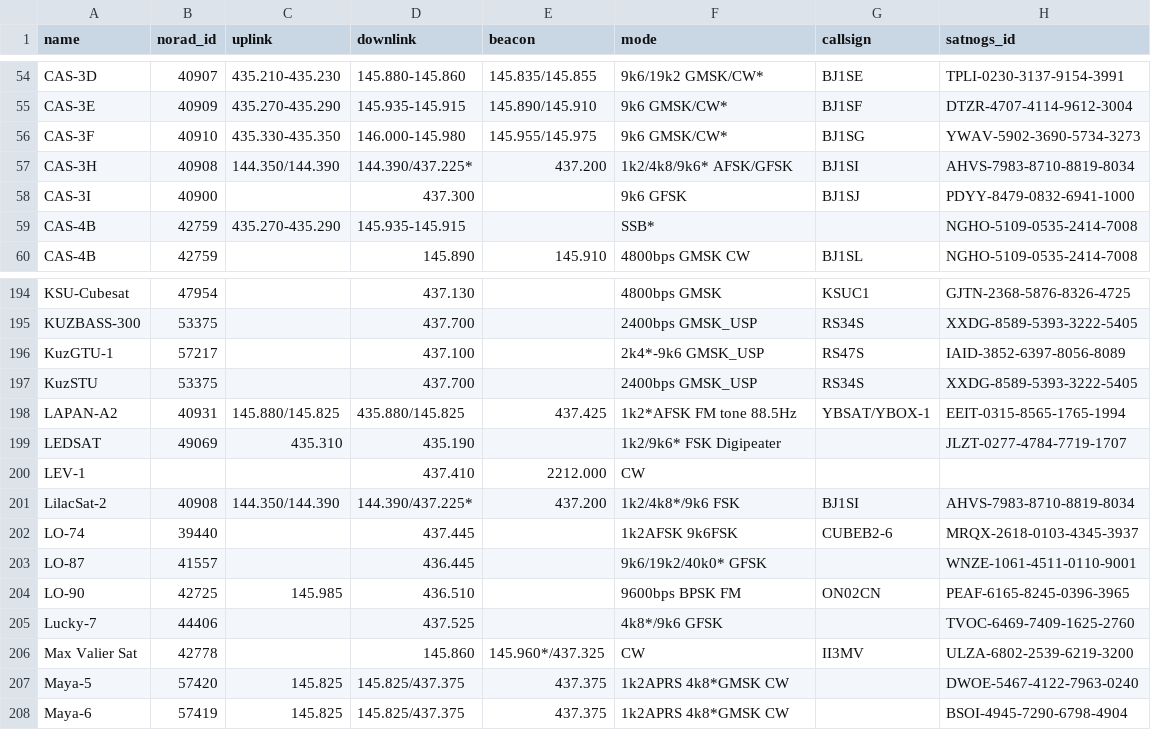
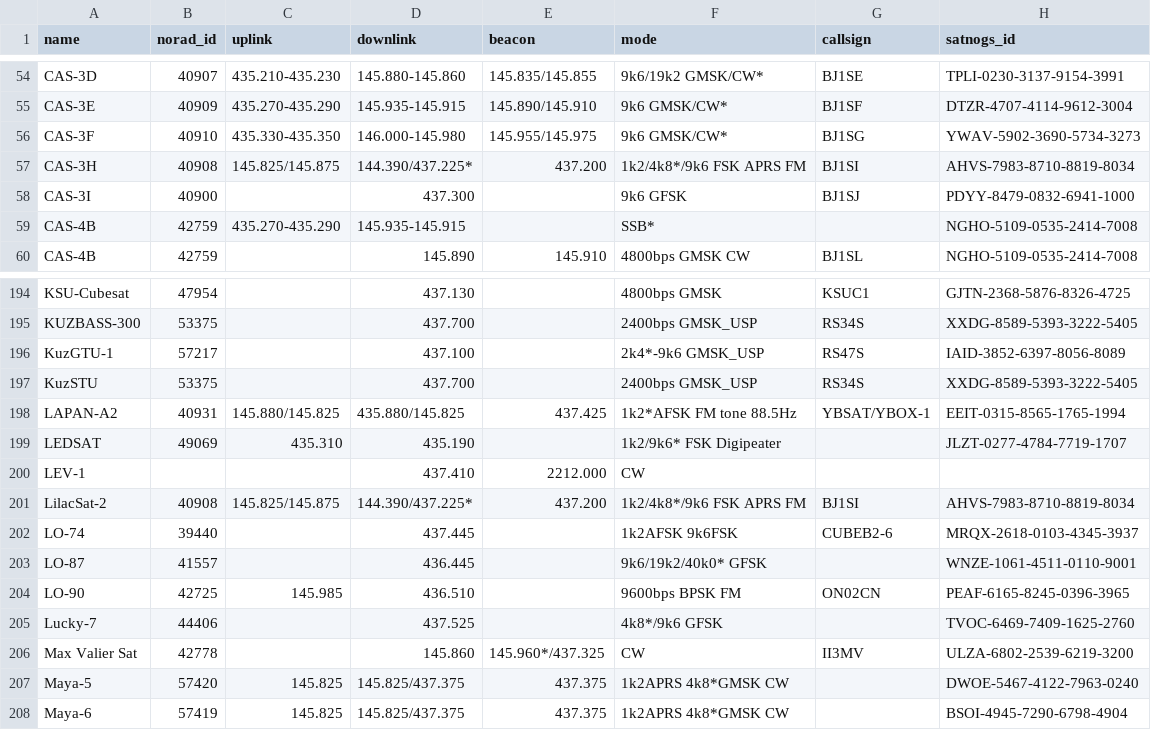
Before and after one commit to Sibizwan5/amateur-satellite-database, a CSV file: data/amsat-active-frequencies.csv, drawn as a sheet; only a part is shown, gaps mark what is left out.

```diff
--- a/data/amsat-active-frequencies.csv
+++ b/data/amsat-active-frequencies.csv
@@ -56,3 +56,3 @@ CAS-3E,40909,435.270-435.290,145.935-145.915,145.890/145.910,9k6 GMSK/CW*,BJ1SF,
 CAS-3F,40910,435.330-435.350,146.000-145.980,145.955/145.975,9k6 GMSK/CW*,BJ1SG,YWAV-5902-3690-5734-3273
-CAS-3H,40908,144.350/144.390,144.390/437.225*,437.200,1k2/4k8/9k6* AFSK/GFSK,BJ1SI,AHVS-7983-8710-8819-8034
+CAS-3H,40908,145.825/145.875,144.390/437.225*,437.200,1k2/4k8*/9k6 FSK APRS FM,BJ1SI,AHVS-7983-8710-8819-8034
 CAS-3I,40900,,437.300,,9k6 GFSK,BJ1SJ,PDYY-8479-0832-6941-1000
@@ -200,3 +200,3 @@ LEDSAT,49069,435.310,435.190,,1k2/9k6* FSK Digipeater,,JLZT-0277-4784-7719-1707
 LEV-1,,,437.410,2212.000,CW,,
-LilacSat-2,40908,144.350/144.390,144.390/437.225*,437.200,1k2/4k8*/9k6 FSK,BJ1SI,AHVS-7983-8710-8819-8034
+LilacSat-2,40908,145.825/145.875,144.390/437.225*,437.200,1k2/4k8*/9k6 FSK APRS FM,BJ1SI,AHVS-7983-8710-8819-8034
 LO-74,39440,,437.445,,1k2AFSK 9k6FSK,CUBEB2-6,MRQX-2618-0103-4345-3937
```
Also changed, not shown: data/amsat-all-frequencies.csv, data/satnogs.csv, 3 other files.
